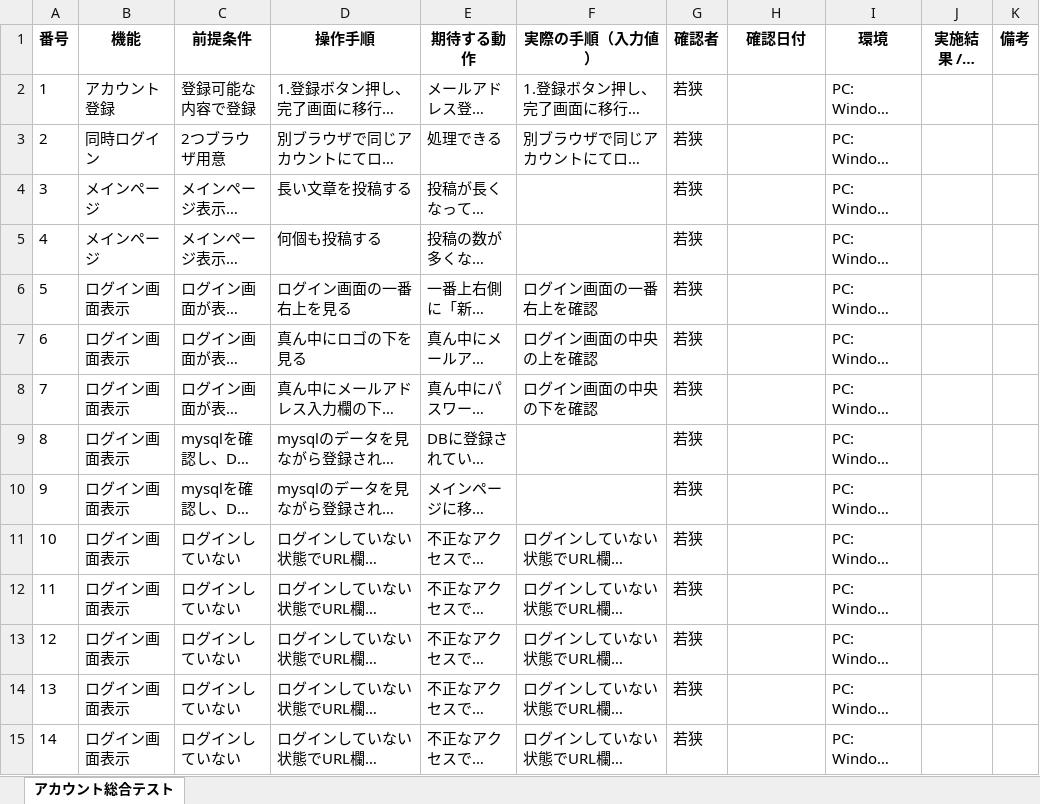
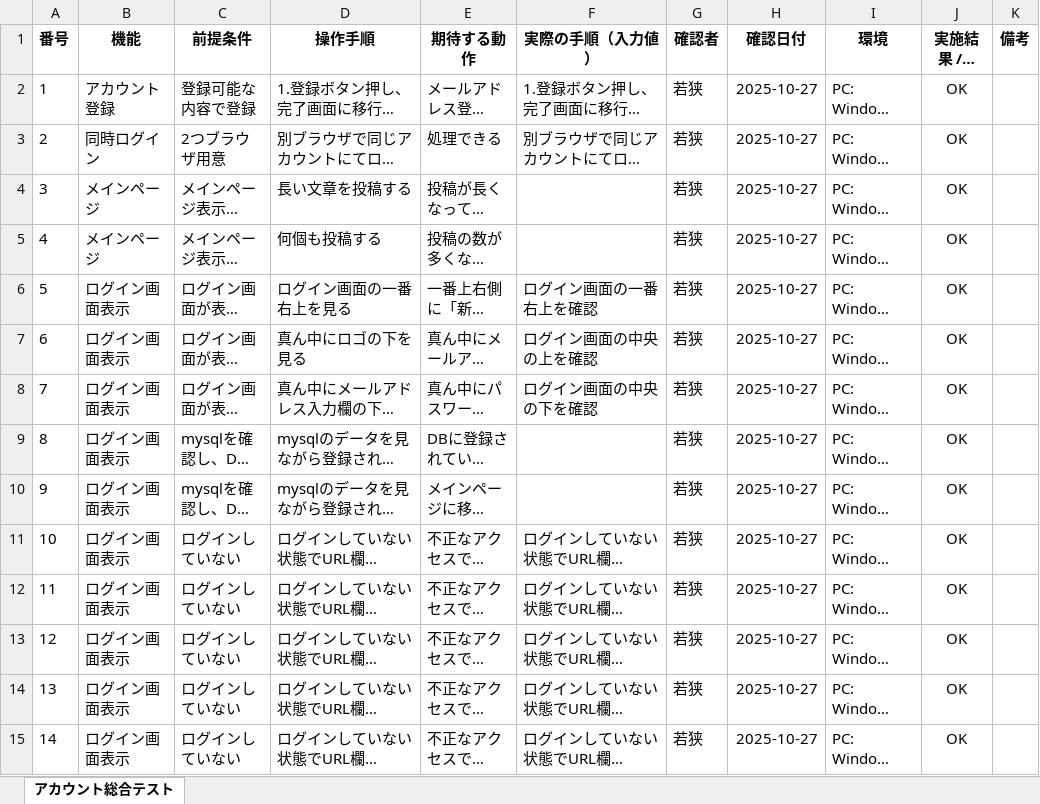
Before and after one commit to waka-di/ToDoList, an Excel workbook: 単体・総合テスト/総合テスト .xlsx, sheet アカウント総合テスト, drawn as a sheet; only a part is shown; long unchanged cells end in …; values as stored, in another font and other column widths than the file's, no borders; the diff covers the shown part only; the diff names each change by its address in the sheet, - before the commit and + after, or states it on an @@ line.

Commit message:
総合テスト完了

```diff
--- a/単体・総合テスト/総合テスト .xlsx (sheet アカウント総合テスト)
+++ b/単体・総合テスト/総合テスト .xlsx (sheet アカウント総合テスト)
-H2:H15 (確認日付): (empty)
+H2:H15 (確認日付): 2025-10-27
-J2:J15 (実施結果 / 判定): (empty)
+J2:J15 (実施結果 / 判定): OK
```
Also changed, not shown: 98 edited cells elsewhere in this sheet.
